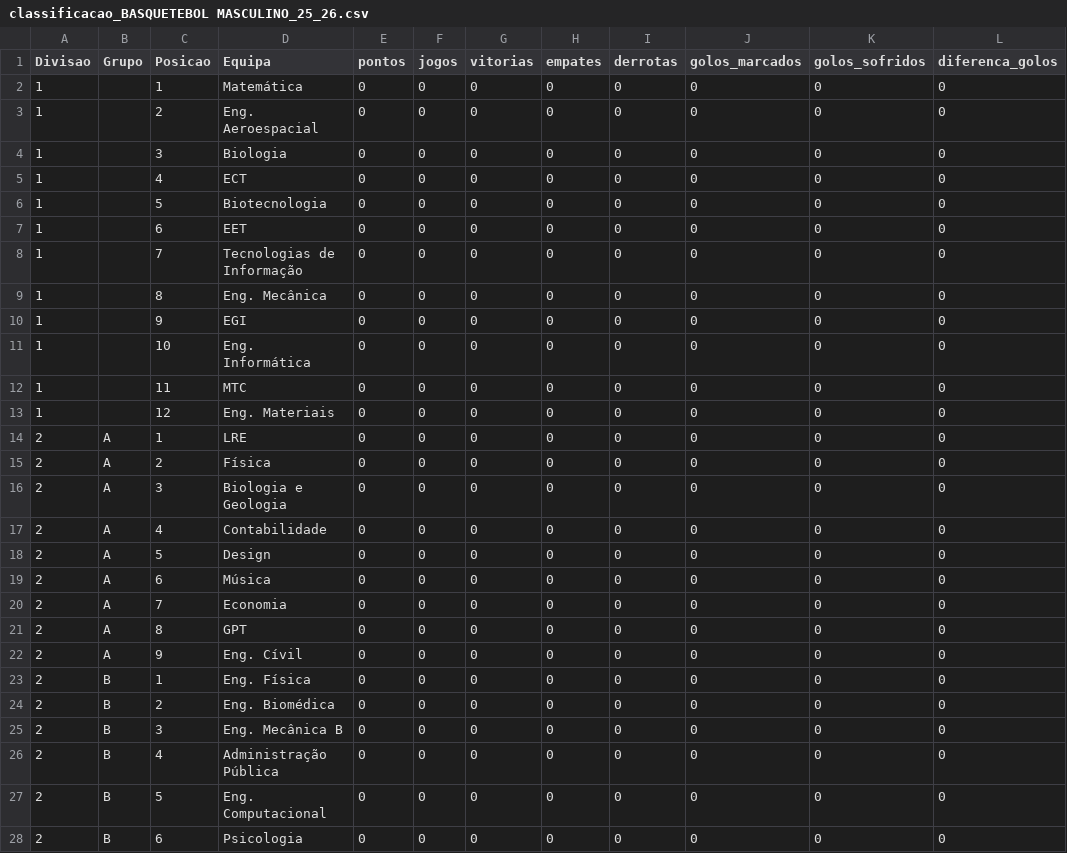
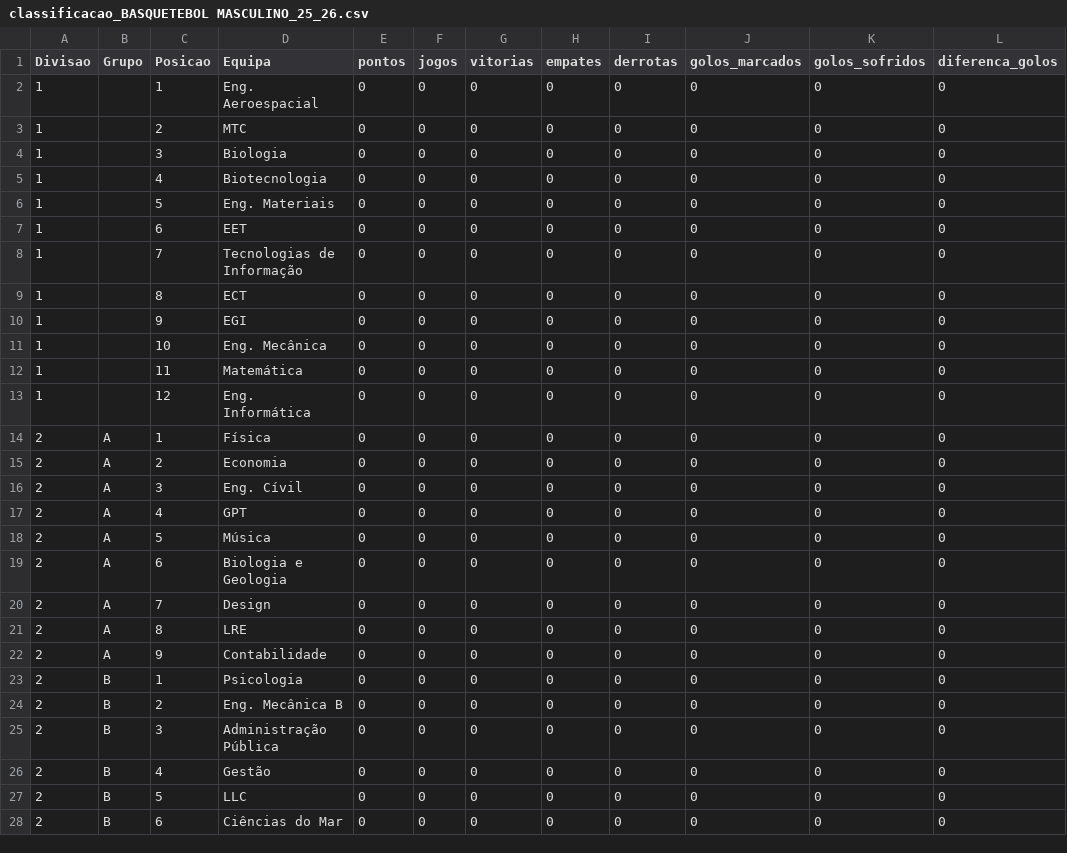
Before and after one commit to SlicF/mmr_ta-aua, a CSV file: elo_ratings/classificacao_BASQUETEBOL MASCULINO_25_26.csv, drawn as a sheet; only a part is shown; the diff covers the shown part only; the diff names each change by its address in the sheet, - before the commit and + after, or states it on an @@ line.

```diff
--- a/elo_ratings/classificacao_BASQUETEBOL MASCULINO_25_26.csv
+++ b/elo_ratings/classificacao_BASQUETEBOL MASCULINO_25_26.csv
-D2 (Equipa): Matemática
+D2 (Equipa): Eng. Aeroespacial
-D3 (Equipa): Eng. Aeroespacial
+D3 (Equipa): MTC
-D5 (Equipa): ECT
+D5 (Equipa): Biotecnologia
-D6 (Equipa): Biotecnologia
+D6 (Equipa): Eng. Materiais
-D9 (Equipa): Eng. Mecânica
+D9 (Equipa): ECT
-D11 (Equipa): Eng. Informática
+D11 (Equipa): Eng. Mecânica
-D12 (Equipa): MTC
+D12 (Equipa): Matemática
-D13 (Equipa): Eng. Materiais
+D13 (Equipa): Eng. Informática
-D14 (Equipa): LRE
+D14 (Equipa): Física
-D15 (Equipa): Física
+D15 (Equipa): Economia
-D16 (Equipa): Biologia e Geologia
+D16 (Equipa): Eng. Cívil
-D17 (Equipa): Contabilidade
+D17 (Equipa): GPT
-D18 (Equipa): Design
+D18 (Equipa): Música
-D19 (Equipa): Música
+D19 (Equipa): Biologia e Geologia
-D20 (Equipa): Economia
+D20 (Equipa): Design
-D21 (Equipa): GPT
+D21 (Equipa): LRE
-D22 (Equipa): Eng. Cívil
+D22 (Equipa): Contabilidade
-D23 (Equipa): Eng. Física
+D23 (Equipa): Psicologia
-D24 (Equipa): Eng. Biomédica
+D24 (Equipa): Eng. Mecânica B
-D25 (Equipa): Eng. Mecânica B
+D25 (Equipa): Administração Pública
-D26 (Equipa): Administração Pública
+D26 (Equipa): Gestão
-D27 (Equipa): Eng. Computacional
+D27 (Equipa): LLC
-D28 (Equipa): Psicologia
+D28 (Equipa): Ciências do Mar
```
Also changed, not shown: 3 edited cells elsewhere in this file, elo_ratings/classificacao_ANDEBOL MISTO_25_26.csv, elo_ratings/classificacao_FUTEBOL DE 7 MASCULINO_25_26.csv, 3 other files.
